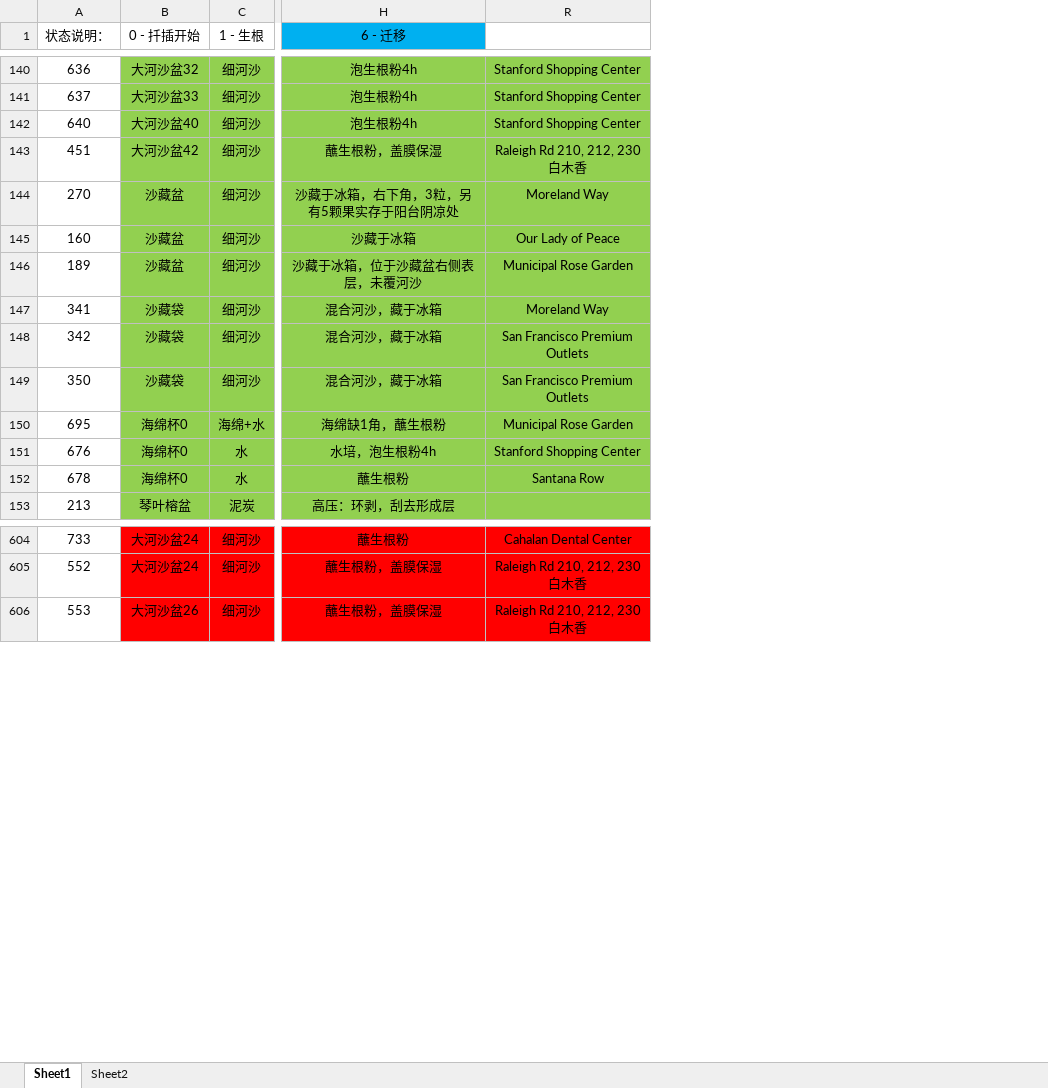
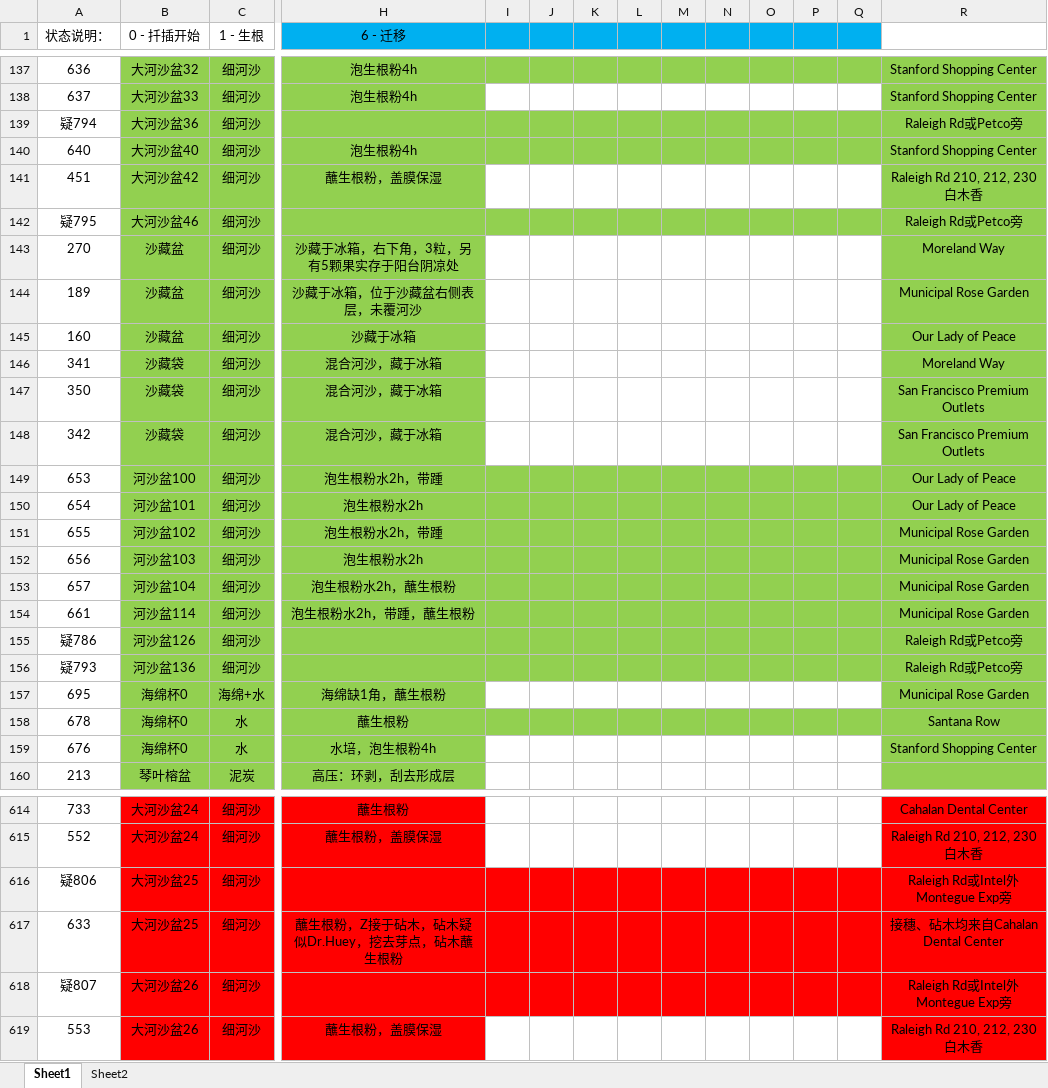
Before and after one commit to Shoomoon/PropagationRecord, an Excel workbook: 育苗记录.xlsx, sheet Sheet1, drawn as a sheet; only a part is shown, gaps mark what is left out; values as stored, in another font and other column widths than the file's, no borders; conditional formats not drawn; rows hold the shown columns only; the diff covers the shown part only; the diff names each change by its address in the sheet, - before the commit and + after, or states it on an @@ line.

```diff
--- a/育苗记录.xlsx (sheet Sheet1)
+++ b/育苗记录.xlsx (sheet Sheet1)
@@ column I unhidden, empty @@
@@ column J unhidden, empty @@
@@ column K unhidden, empty @@
@@ column L unhidden, empty @@
@@ column M unhidden, empty @@
@@ column N unhidden, empty @@
@@ column O unhidden, empty @@
@@ column P unhidden, empty @@
@@ column Q unhidden, empty @@
+row 139: 疑794 | 大河沙盆36 | 细河沙 |  |  |  |  |  |  |  |  |  |  | Raleigh Rd或Petco旁
+row 142: 疑795 | 大河沙盆46 | 细河沙 |  |  |  |  |  |  |  |  |  |  | Raleigh Rd或Petco旁
@@ row 146 moved to row 144: 189 @@
@@ row 149 moved to row 147: 350 @@
+row 149: 653 | 河沙盆100 | 细河沙 | 泡生根粉水2h，带踵 |  |  |  |  |  |  |  |  |  | Our Lady of Peace
+row 150: 654 | 河沙盆101 | 细河沙 | 泡生根粉水2h |  |  |  |  |  |  |  |  |  | Our Lady of Peace
+row 151: 655 | 河沙盆102 | 细河沙 | 泡生根粉水2h，带踵 |  |  |  |  |  |  |  |  |  | Municipal Rose Garden
+row 152: 656 | 河沙盆103 | 细河沙 | 泡生根粉水2h |  |  |  |  |  |  |  |  |  | Municipal Rose Garden
+row 153: 657 | 河沙盆104 | 细河沙 | 泡生根粉水2h，蘸生根粉 |  |  |  |  |  |  |  |  |  | Municipal Rose Garden
+row 154: 661 | 河沙盆114 | 细河沙 | 泡生根粉水2h，带踵，蘸生根粉 |  |  |  |  |  |  |  |  |  | Municipal Rose Garden
+row 155: 疑786 | 河沙盆126 | 细河沙 |  |  |  |  |  |  |  |  |  |  | Raleigh Rd或Petco旁
+row 156: 疑793 | 河沙盆136 | 细河沙 |  |  |  |  |  |  |  |  |  |  | Raleigh Rd或Petco旁
@@ row 152 moved to row 158: 678 @@
+row 616: 疑806 | 大河沙盆25 | 细河沙 |  |  |  |  |  |  |  |  |  |  | Raleigh Rd或Intel外Montegue Exp旁
+row 617: 633 | 大河沙盆25 | 细河沙 | 蘸生根粉，Z接于砧木，砧木疑似Dr.Huey，挖去芽点，砧木蘸生根粉 |  |  |  |  |  |  |  |  |  | 接穗、砧木均来自Cahalan Dental Center
+row 618: 疑807 | 大河沙盆26 | 细河沙 |  |  |  |  |  |  |  |  |  |  | Raleigh Rd或Intel外Montegue Exp旁
```
Also changed, not shown: 20 added rows, 15 removed rows, 48 moved rows, 58 edited cells and cell formats elsewhere in this sheet, 1 other file.
